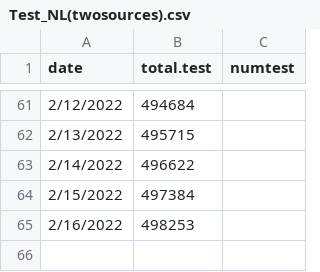
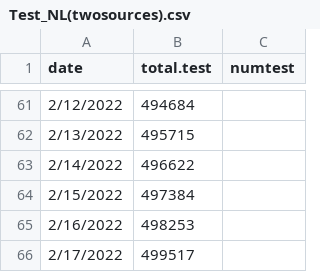
Before and after one commit to ahurford/covid-nl, a CSV file: Test_NL(twosources).csv, drawn as a sheet; only a part is shown, gaps mark what is left out; the diff names each change by its address in the sheet, - before the commit and + after, or states it on an @@ line.

Commit message:
Update Test_NL(twosources).csv

```diff
--- a/Test_NL(twosources).csv
+++ b/Test_NL(twosources).csv
+row 66: 2/17/2022 | 499517
```
